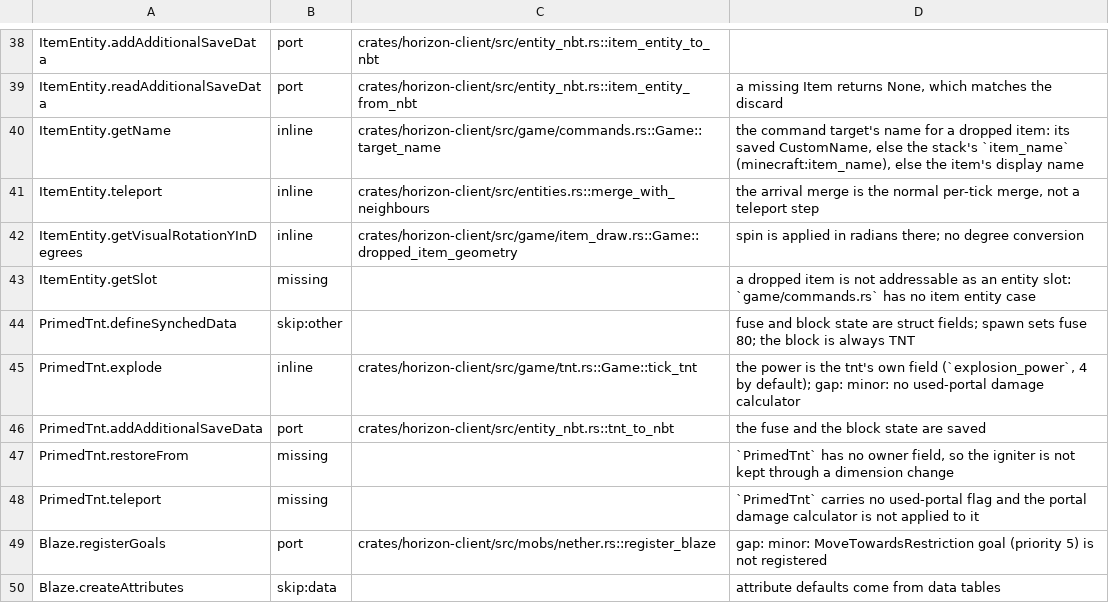
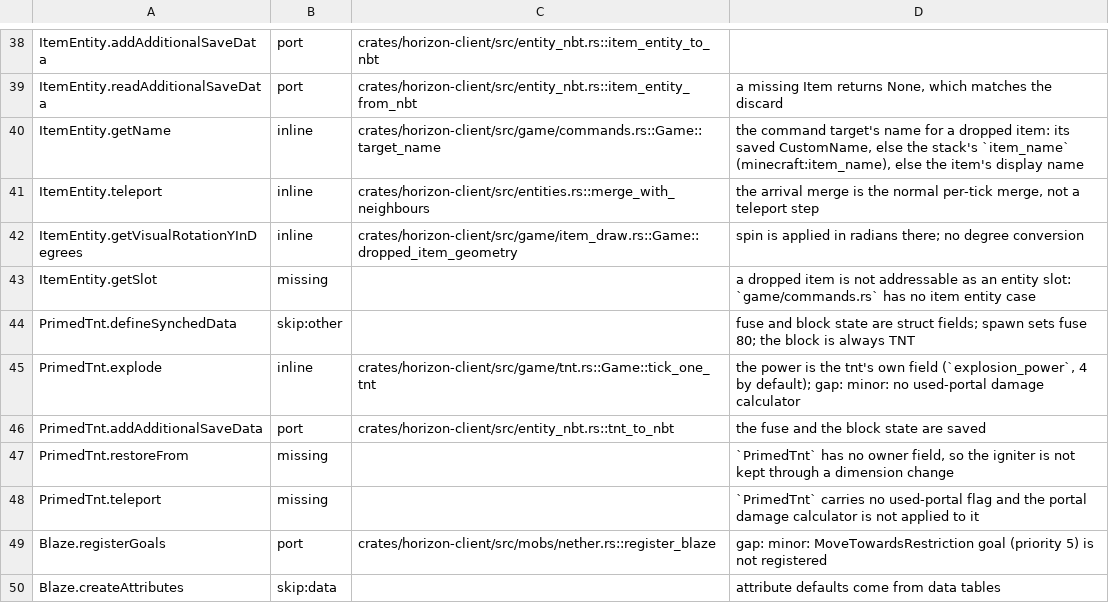
Before and after one commit to heyskylo/horizon-ios, a TSV file: tools/port_map/game2-002.tsv, drawn as a sheet; only a part is shown, gaps mark what is left out.

```diff
--- a/tools/port_map/game2-002.tsv
+++ b/tools/port_map/game2-002.tsv
@@ -44,3 +44,3 @@ ItemEntity.getSlot	missing		a dropped item is not addressable as an entity slot:
 PrimedTnt.defineSynchedData	skip:other		fuse and block state are struct fields; spawn sets fuse 80; the block is always TNT
-PrimedTnt.explode	inline	crates/horizon-client/src/game/tnt.rs::Game::tick_tnt	the power is the tnt's own field (`explosion_power`, 4 by default); gap: minor: no used-portal damage calculator
+PrimedTnt.explode	inline	crates/horizon-client/src/game/tnt.rs::Game::tick_one_tnt	the power is the tnt's own field (`explosion_power`, 4 by default); gap: minor: no used-portal damage calculator
 PrimedTnt.addAdditionalSaveData	port	crates/horizon-client/src/entity_nbt.rs::tnt_to_nbt	the fuse and the block state are saved
```
Also changed, not shown: tools/port_map/client2-017.tsv, tools/port_map/rest-017.tsv, 2 other files.
